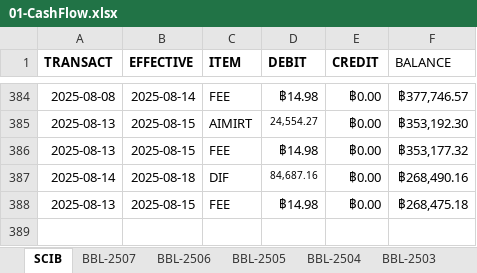
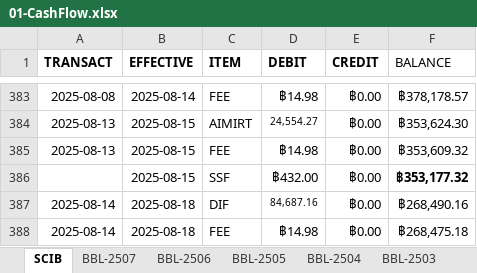
Before and after one commit to santimcs/A5, an Excel workbook: Excel/01-CashFlow.xlsx, sheet SCIB, drawn as a sheet; only a part is shown, gaps mark what is left out; values as stored, in another font and other column widths than the file's, no borders; addresses are those after the commit; the diff covers the shown part only; the diff names each change by its address in the sheet, - before the commit and + after, or states it on an @@ line.

```diff
--- a/Excel/01-CashFlow.xlsx (sheet SCIB)
+++ b/Excel/01-CashFlow.xlsx (sheet SCIB)
-F383 (BALANCE): ฿377,746.57
+F383 (BALANCE): ฿378,178.57
-F384 (BALANCE): ฿353,192.30
+F384 (BALANCE): ฿353,624.30
-F385 (BALANCE): ฿353,177.32
+F385 (BALANCE): ฿353,609.32
+row 386:  | 2025-08-15 | SSF | ฿432.00 | ฿0.00 | ฿353,177.32
-A388 (TRANSACT): 2025-08-13
+A388 (TRANSACT): 2025-08-14
-B388 (EFFECTIVE): 2025-08-15
+B388 (EFFECTIVE): 2025-08-18
```
Also changed, not shown: 1 removed row, 26 edited cells and cell formats elsewhere in this sheet, Data/pub_stock.xlsx, 11 other files.
